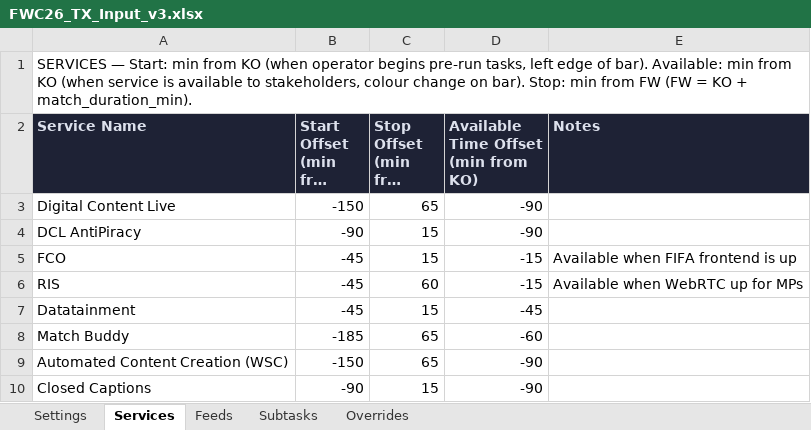
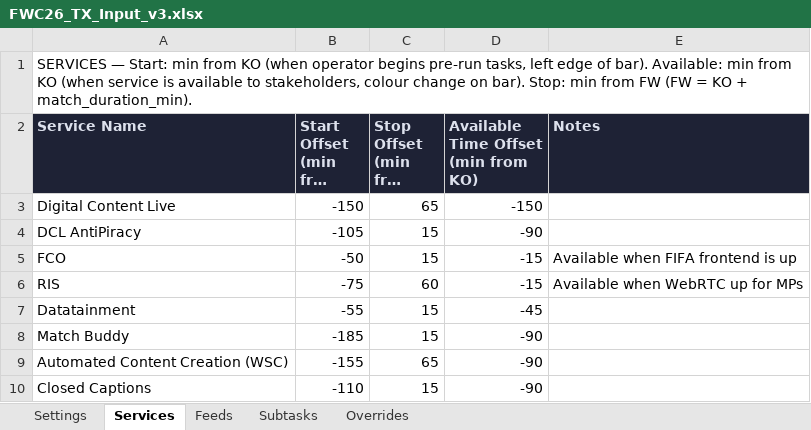
Before and after one commit to JavierHidalgoTV/hbs-tx-schedule, an Excel workbook: data/FWC26_TX_Input_v3.xlsx, sheet Services, drawn as a sheet; long unchanged cells end in …; values as stored, in another font and other column widths than the file's, no borders; the diff names each change by its address in the sheet, - before the commit and + after, or states it on an @@ line.

```diff
--- a/data/FWC26_TX_Input_v3.xlsx (sheet Services)
+++ b/data/FWC26_TX_Input_v3.xlsx (sheet Services)
-D3: -90
+D3: -150
-B4 (Start Offset (min from KO)): -90
+B4 (Start Offset (min from KO)): -105
-B5 (Start Offset (min from KO)): -45
+B5 (Start Offset (min from KO)): -50
-B6 (Start Offset (min from KO)): -45
+B6 (Start Offset (min from KO)): -75
-B7 (Start Offset (min from KO)): -45
+B7 (Start Offset (min from KO)): -55
-C8 (Stop Offset (min from FW)): 65
+C8 (Stop Offset (min from FW)): 15
-D8: -60
+D8: -90
-B9 (Start Offset (min from KO)): -150
+B9 (Start Offset (min from KO)): -155
-B10 (Start Offset (min from KO)): -90
+B10 (Start Offset (min from KO)): -110
```
Also changed, not shown: sheet Subtasks, 5 other files.
